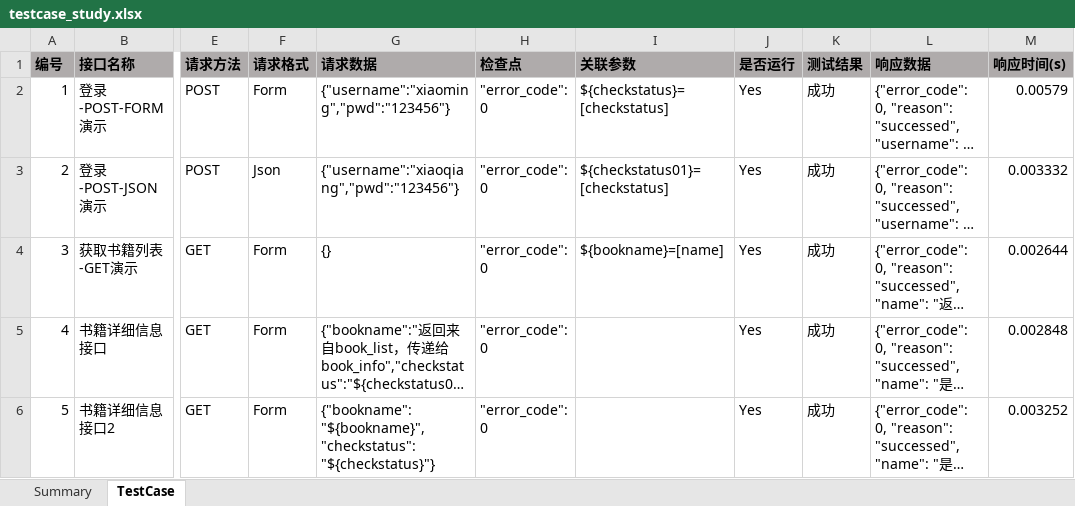
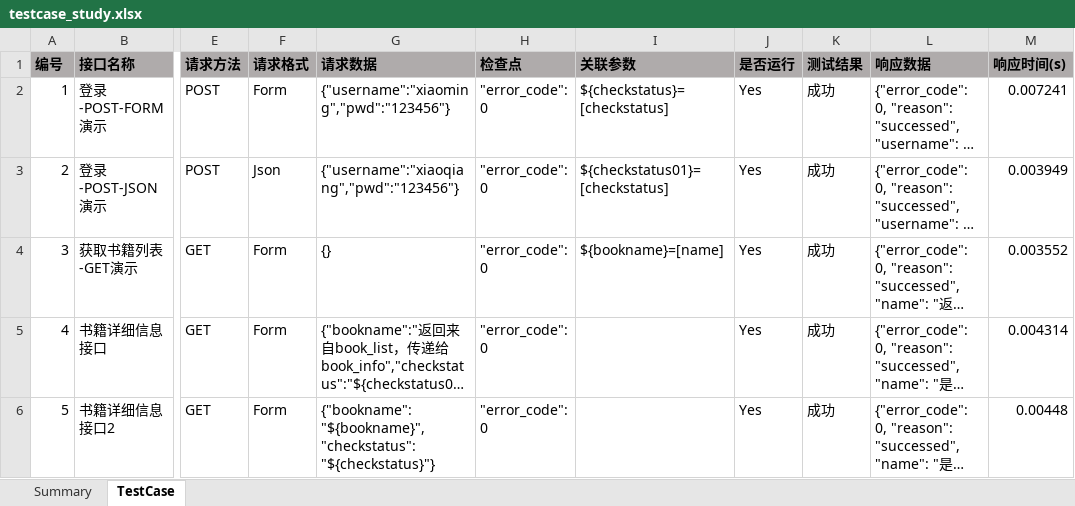
Before and after one commit to ivy-liu/interface-framework, an Excel workbook: testcase/testcase_study.xlsx, sheet TestCase, drawn as a sheet; only a part is shown, gaps mark what is left out; long unchanged cells end in …; values as stored, in another font and other column widths than the file's, no borders; the diff names each change by its address in the sheet, - before the commit and + after, or states it on an @@ line.

```diff
--- a/testcase/testcase_study.xlsx (sheet TestCase)
+++ b/testcase/testcase_study.xlsx (sheet TestCase)
-M2 (响应时间(s)): 0.00579
+M2 (响应时间(s)): 0.007241
-M3 (响应时间(s)): 0.003332
+M3 (响应时间(s)): 0.003949
-M4 (响应时间(s)): 0.002644
+M4 (响应时间(s)): 0.003552
-M5 (响应时间(s)): 0.002848
+M5 (响应时间(s)): 0.004314
-M6 (响应时间(s)): 0.003252
+M6 (响应时间(s)): 0.00448
```
Also changed, not shown: 3 other files.
